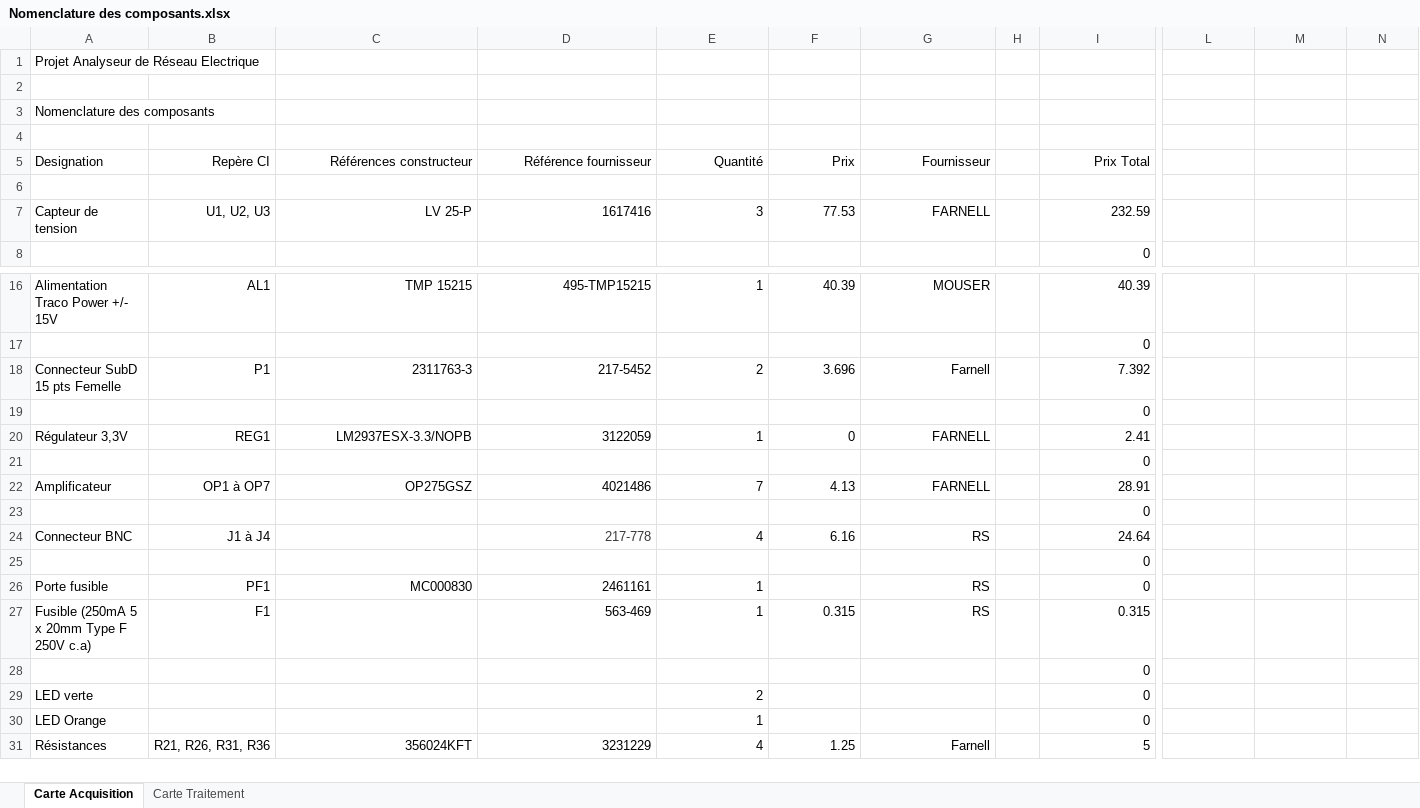
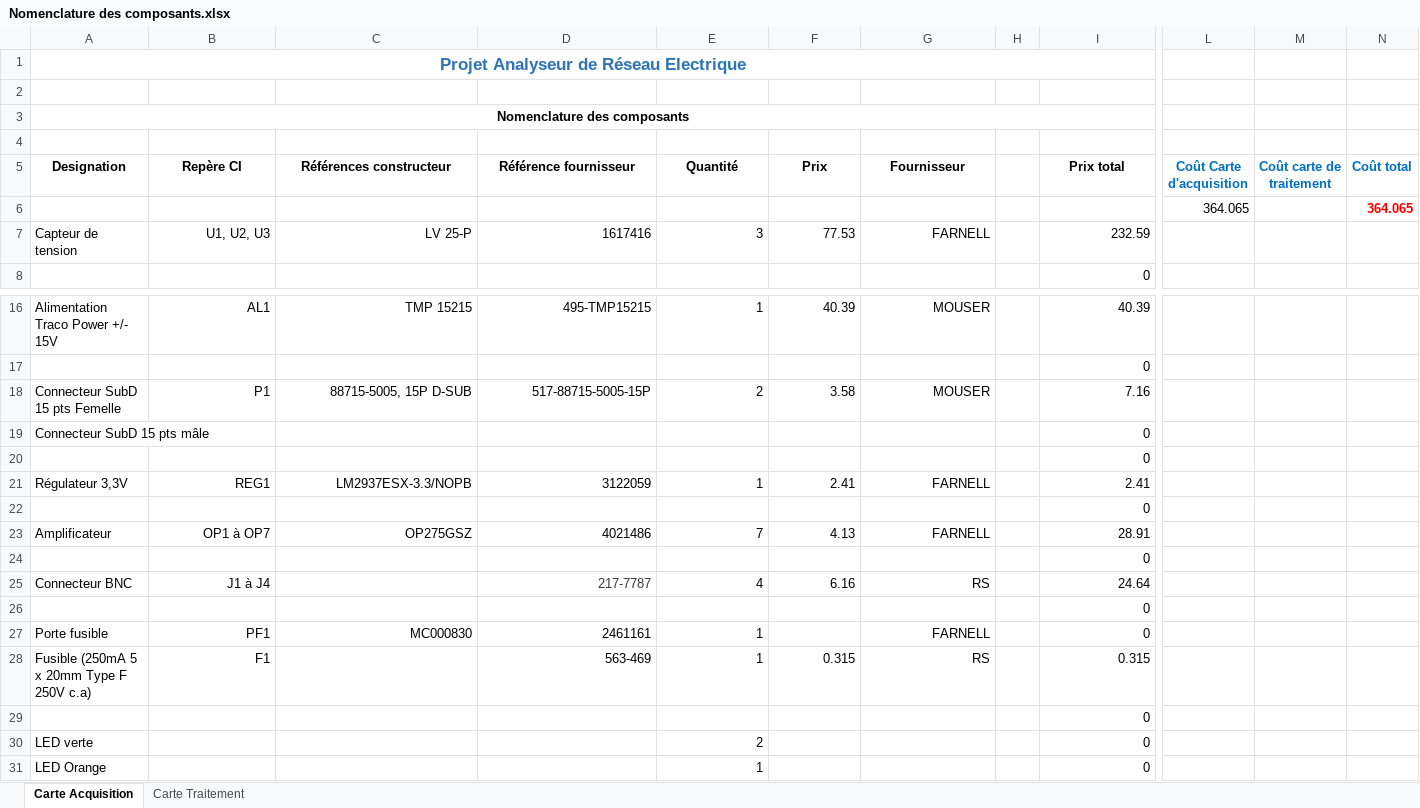
Before and after one commit to jsain78480/2324_Projet3DN_AnalyseurQualiteReseauElectrique, an Excel workbook: Hardware/Nomenclature des composants.xlsx, sheet Carte Acquisition, drawn as a sheet; only a part is shown, gaps mark what is left out; the shorter side is filled out with more unchanged rows; values as stored, in another font and other column widths than the file's, no borders; addresses are those after the commit; rows hold the shown columns only; the diff names each change by its address in the sheet, - before the commit and + after, or states it on an @@ line.

```diff
--- a/Hardware/Nomenclature des composants.xlsx (sheet Carte Acquisition)
+++ b/Hardware/Nomenclature des composants.xlsx (sheet Carte Acquisition)
@@ A1 bold: off → on, alignment: left → center, text colour: black → #2E75B6, text size: larger @@
+A1:I1 merged
@@ A3 bold: off → on, alignment: left → center @@
+A3:I3 merged
-A5:G5 bold: off
+A5:G5 bold: on
-A5 alignment: left
+A5 alignment: center
-B5:G5 alignment: right
+B5:G5 alignment: center
-I5: Prix Total
+I5: Prix total
@@ I5 bold: off → on, alignment: right → center @@
-L5: (empty)
+L5: Coût Carte d'acquisition
-M5: (empty)
+M5: Coût carte de traitement
-N5: (empty)
+N5: Coût total
-row 6: (empty)
+row 6:  |  |  |  |  |  |  |  |  | 364.065 |  | 364.065
-C18 (Références constructeur): 2311763-3
+C18 (Références constructeur): 88715-5005, 15P D-SUB
-D18 (Référence fournisseur): 217-5452
+D18 (Référence fournisseur): 517-88715-5005-15P
-F18 (Prix): 3.696
+F18 (Prix): 3.58
-G18 (Fournisseur): Farnell
+G18 (Fournisseur): MOUSER
-I18 (Prix total): 7.392
+I18 (Prix total): 7.16
+row 19: Connecteur SubD 15 pts mâle |  |  |  |  |  |  |  | 0
-F21 (Prix): 0
+F21 (Prix): 2.41
-D25 (Référence fournisseur): 217-778
+D25 (Référence fournisseur): 217-7787
-G27 (Fournisseur): RS
+G27 (Fournisseur): FARNELL
```
Also changed, not shown: formulas that keep their value, 19 other files.
